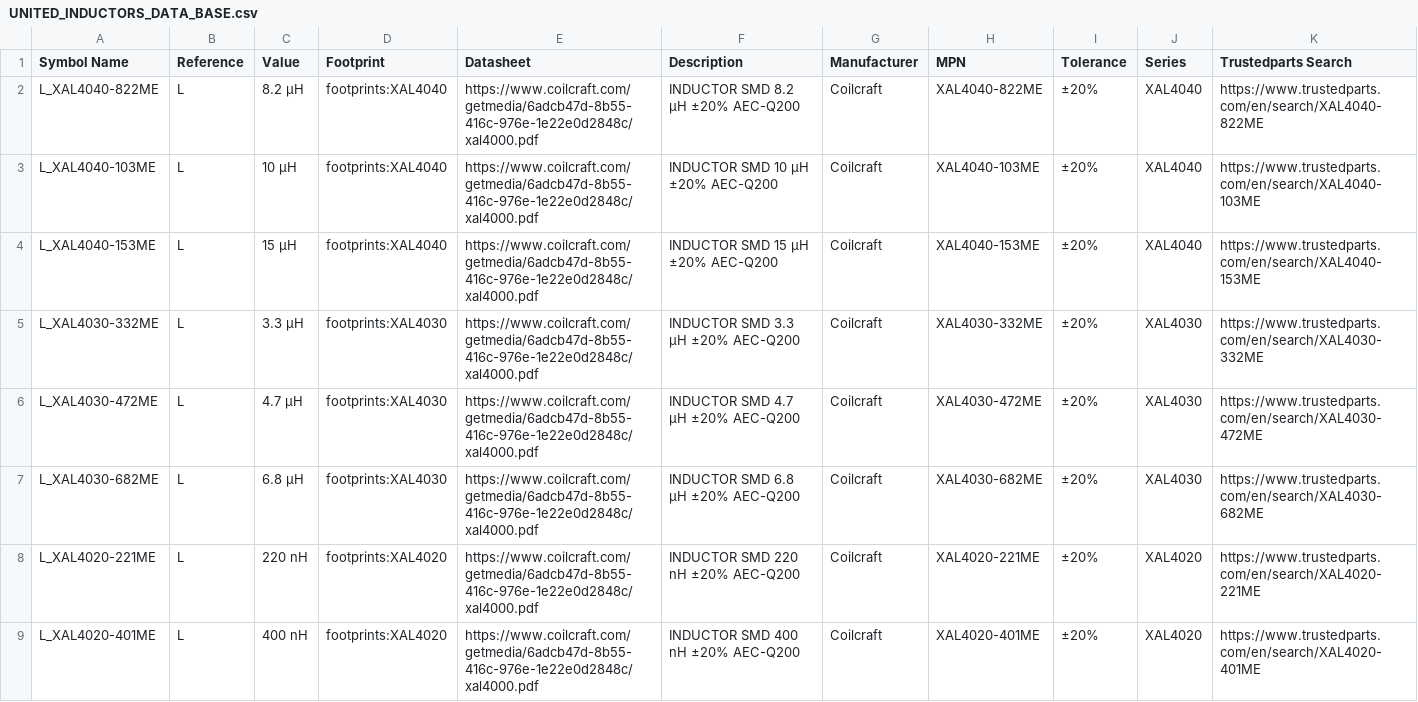
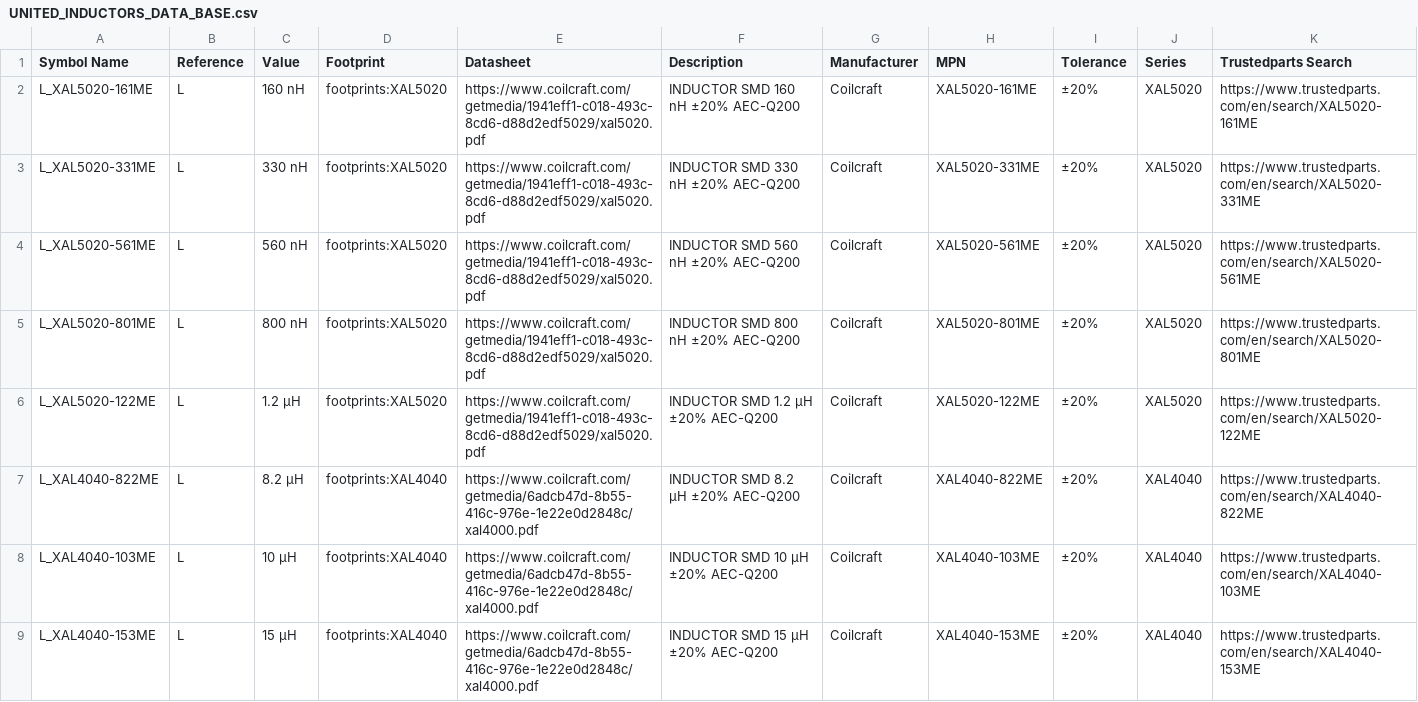
Before and after one commit to ionutms/KiCAD_Symbol_Generator, a CSV file: data/UNITED_INDUCTORS_DATA_BASE.csv, drawn as a sheet; only a part is shown; the shorter side is filled out with more unchanged rows.

Commit message:
add xal5020 series

```diff
--- a/data/UNITED_INDUCTORS_DATA_BASE.csv
+++ b/data/UNITED_INDUCTORS_DATA_BASE.csv
@@ -1,2 +1,7 @@
 Symbol Name,Reference,Value,Footprint,Datasheet,Description,Manufacturer,MPN,Tolerance,Series,Trustedparts Search
+L_XAL5020-161ME,L,160 nH,footprints:XAL5020,https://www.coilcraft.com/getmedia/1941eff1-c018-493c-8cd6-d88d2edf5029/xal5020.pdf,INDUCTOR SMD 160 nH ±20% AEC-Q200,Coilcraft,XAL5020-161ME,±20%,XAL5020,https://www.trustedparts.com/en/search/XAL5020-161ME
+L_XAL5020-331ME,L,330 nH,footprints:XAL5020,https://www.coilcraft.com/getmedia/1941eff1-c018-493c-8cd6-d88d2edf5029/xal5020.pdf,INDUCTOR SMD 330 nH ±20% AEC-Q200,Coilcraft,XAL5020-331ME,±20%,XAL5020,https://www.trustedparts.com/en/search/XAL5020-331ME
+L_XAL5020-561ME,L,560 nH,footprints:XAL5020,https://www.coilcraft.com/getmedia/1941eff1-c018-493c-8cd6-d88d2edf5029/xal5020.pdf,INDUCTOR SMD 560 nH ±20% AEC-Q200,Coilcraft,XAL5020-561ME,±20%,XAL5020,https://www.trustedparts.com/en/search/XAL5020-561ME
+L_XAL5020-801ME,L,800 nH,footprints:XAL5020,https://www.coilcraft.com/getmedia/1941eff1-c018-493c-8cd6-d88d2edf5029/xal5020.pdf,INDUCTOR SMD 800 nH ±20% AEC-Q200,Coilcraft,XAL5020-801ME,±20%,XAL5020,https://www.trustedparts.com/en/search/XAL5020-801ME
+L_XAL5020-122ME,L,1.2 µH,footprints:XAL5020,https://www.coilcraft.com/getmedia/1941eff1-c018-493c-8cd6-d88d2edf5029/xal5020.pdf,INDUCTOR SMD 1.2 µH ±20% AEC-Q200,Coilcraft,XAL5020-122ME,±20%,XAL5020,https://www.trustedparts.com/en/search/XAL5020-122ME
 L_XAL4040-822ME,L,8.2 µH,footprints:XAL4040,https://www.coilcraft.com/getmedia/6adcb47d-8b55-416c-976e-1e22e0d2848c/xal4000.pdf,INDUCTOR SMD 8.2 µH ±20% AEC-Q200,Coilcraft,XAL4040-822ME,±20%,XAL4040,https://www.trustedparts.com/en/search/XAL4040-822ME
```
Also changed, not shown: 5 other files.
